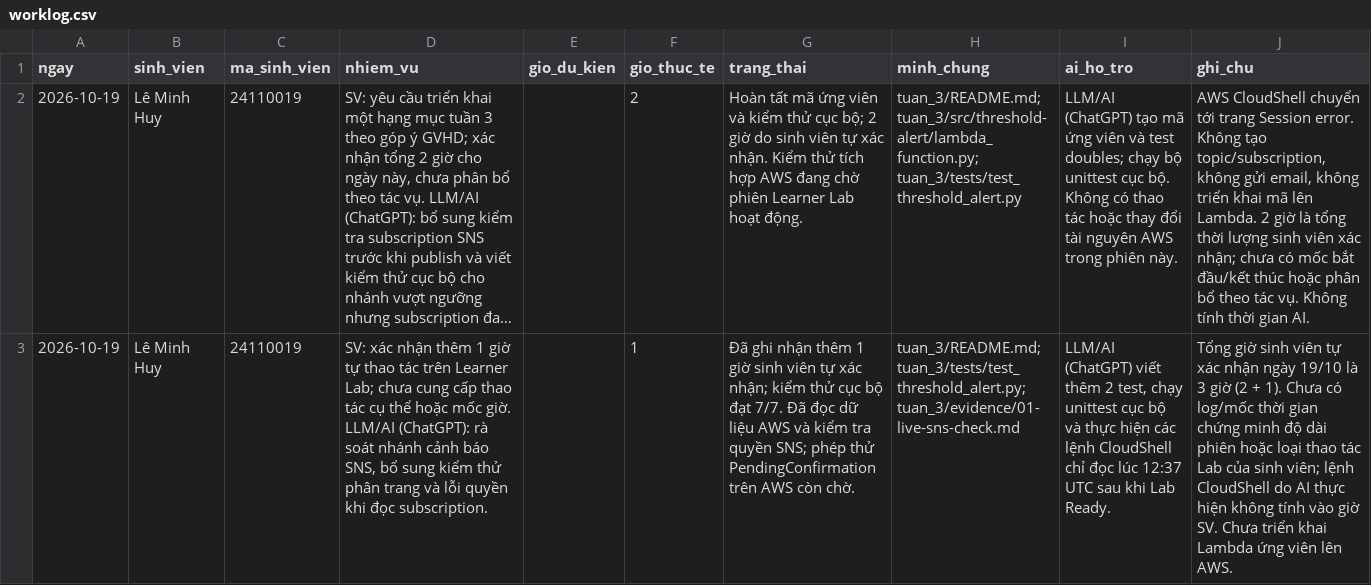
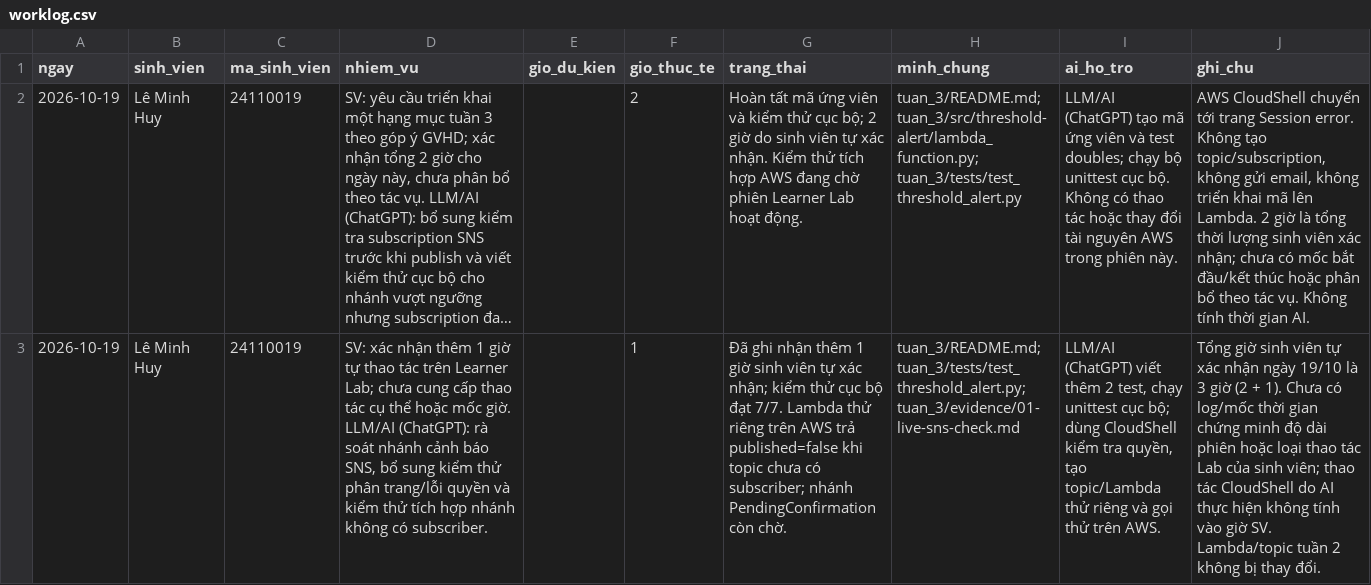
Before and after one commit to leminhhuy-ute/learnerlab-ops-dashboard, a CSV file: tuan_3/worklog.csv, drawn as a sheet; long unchanged cells end in …; the diff names each change by its address in the sheet, - before the commit and + after, or states it on an @@ line.

Commit message:
Week 3: triển khai Lambda thử và xác nhận không phát SNS khi topic trống

```diff
--- a/tuan_3/worklog.csv
+++ b/tuan_3/worklog.csv
-D3 (nhiem_vu): …thử phân trang và lỗi quyền khi đọc subscription.
+D3 (nhiem_vu): …thử phân trang/lỗi quyền và kiểm thử tích hợp nhánh không có subscriber.
-G3 (trang_thai): …đạt 7/7. Đã đọc dữ liệu AWS và kiểm tra quyền SNS; phép thử PendingConfirmation trên AWS còn chờ.
+G3 (trang_thai): …đạt 7/7. Lambda thử riêng trên AWS trả published=false khi topic chưa có subscriber; nhánh PendingConfirmation còn chờ.
-I3 (ai_ho_tro): …unittest cục bộ và thực hiện các lệnh CloudShell chỉ đọc lúc 12:37 UTC sau khi Lab Ready.
+I3 (ai_ho_tro): …unittest cục bộ; dùng CloudShell kiểm tra quyền, tạo topic/Lambda thử riêng và gọi thử trên AWS.
-J3 (ghi_chu): …sinh viên; lệnh CloudShell do AI thực hiện không tính vào giờ SV. Chưa triển khai Lambda ứng viên lên AWS.
+J3 (ghi_chu): …sinh viên; thao tác CloudShell do AI thực hiện không tính vào giờ SV. Lambda/topic tuần 2 không bị thay đổi.
```
Also changed, not shown: 2 other files.
